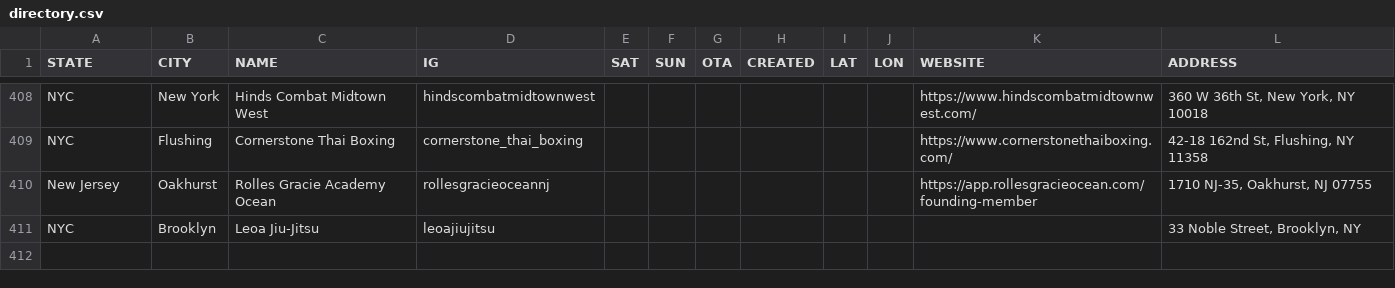
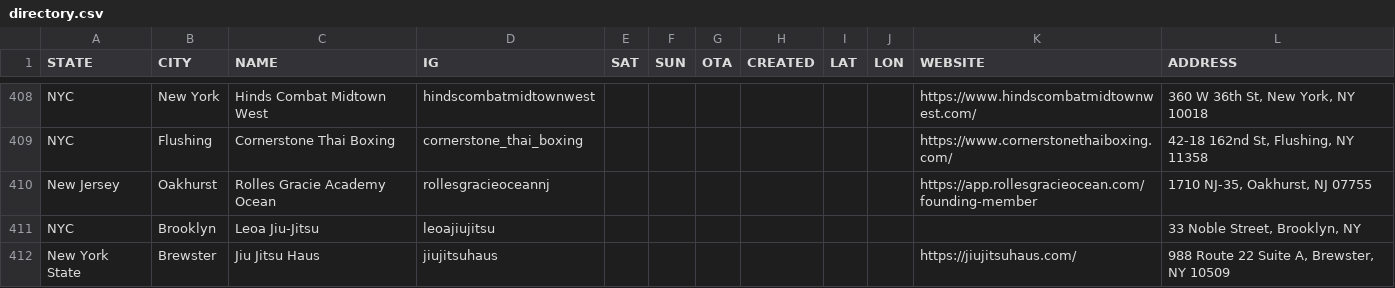
Before and after one commit to jj5ben77/bjjseminars.live, a CSV file: directory.csv, drawn as a sheet; only a part is shown, gaps mark what is left out.

```diff
--- a/directory.csv
+++ b/directory.csv
@@ -411 +411,2 @@ New Jersey,Oakhurst,Rolles Gracie Academy Ocean,rollesgracieoceannj,,,,,,,https:
 NYC,Brooklyn,Leoa Jiu-Jitsu,leoajiujitsu,,,,,,,,"33 Noble Street, Brooklyn, NY"
+New York State,Brewster,Jiu Jitsu Haus,jiujitsuhaus,,,,,,,https://jiujitsuhaus.com/,"988 Route 22 Suite A, Brewster, NY 10509"
```
Also changed, not shown: events.csv, 2 other files.
